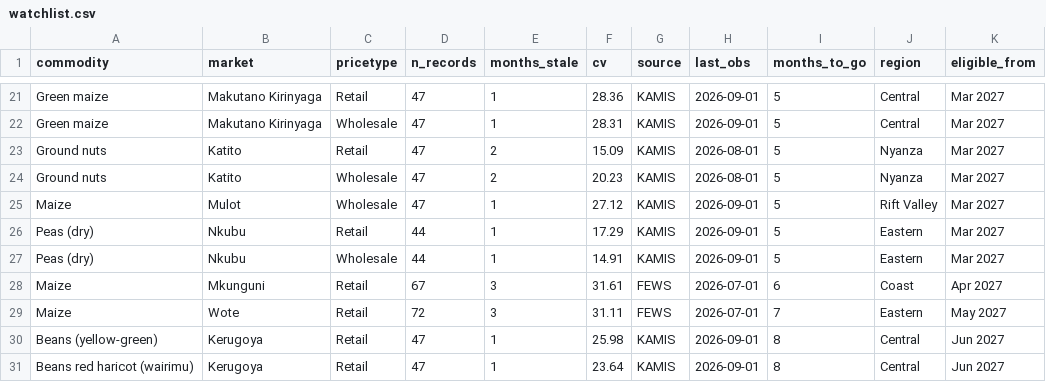
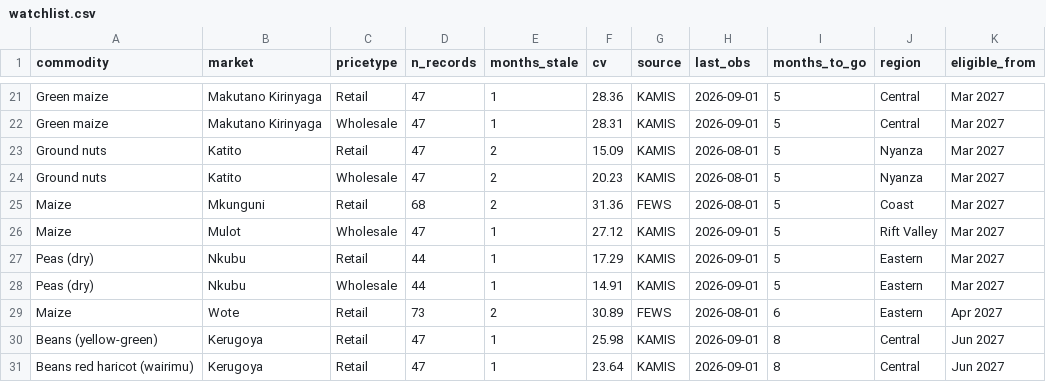
Before and after one commit to machange12/bei-smart, a CSV file: app/data/watchlist.csv, drawn as a sheet; only a part is shown, gaps mark what is left out; the diff covers the shown part only.

```diff
--- a/app/data/watchlist.csv
+++ b/app/data/watchlist.csv
@@ -24,2 +24,3 @@ Ground nuts,Katito,Retail,47,2,15.09,KAMIS,2026-08-01,5,Nyanza,Mar 2027
 Ground nuts,Katito,Wholesale,47,2,20.23,KAMIS,2026-08-01,5,Nyanza,Mar 2027
+Maize,Mkunguni,Retail,68,2,31.36,FEWS,2026-08-01,5,Coast,Mar 2027
 Maize,Mulot,Wholesale,47,1,27.12,KAMIS,2026-09-01,5,Rift Valley,Mar 2027
@@ -27,4 +28,3 @@ Peas (dry),Nkubu,Retail,44,1,17.29,KAMIS,2026-09-01,5,Eastern,Mar 2027
 Peas (dry),Nkubu,Wholesale,44,1,14.91,KAMIS,2026-09-01,5,Eastern,Mar 2027
-Maize,Mkunguni,Retail,67,3,31.61,FEWS,2026-07-01,6,Coast,Apr 2027
-Maize,Wote,Retail,72,3,31.11,FEWS,2026-07-01,7,Eastern,May 2027
+Maize,Wote,Retail,73,2,30.89,FEWS,2026-08-01,6,Eastern,Apr 2027
 Beans (yellow-green),Kerugoya,Retail,47,1,25.98,KAMIS,2026-09-01,8,Central,Jun 2027
```
Also changed, not shown: 5 added rows, 4 removed rows and 8 edited cells elsewhere in this file, app/data/kamis_weekly.csv, app/data/model_metrics.csv, 11 other files.
